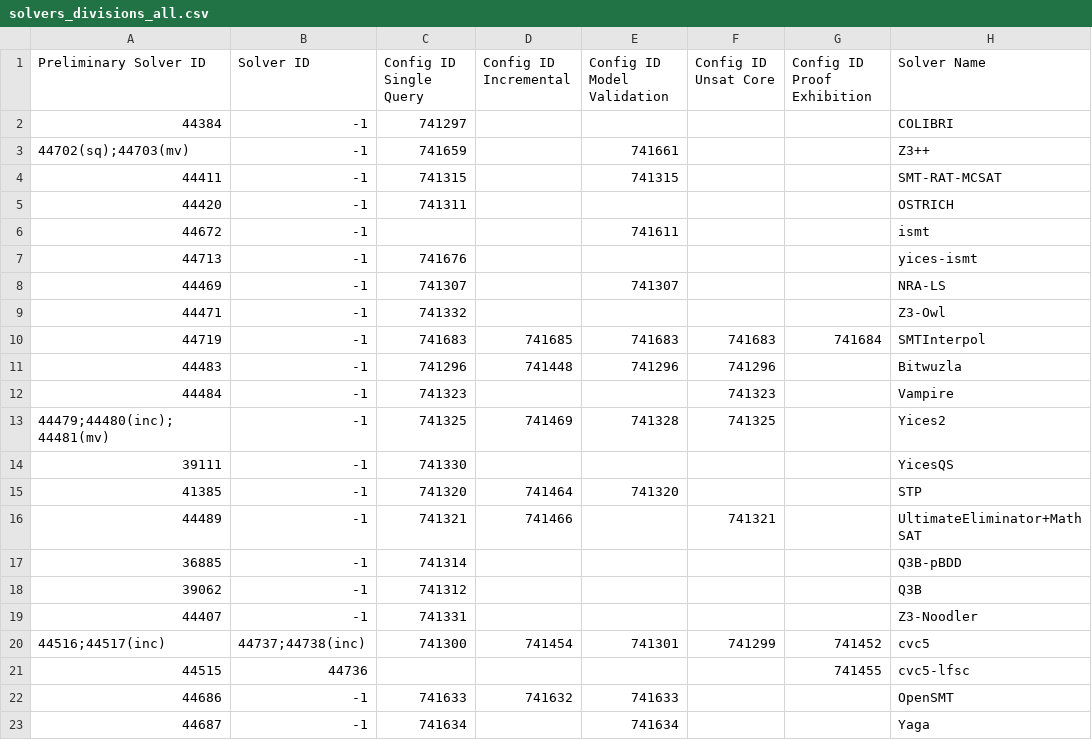
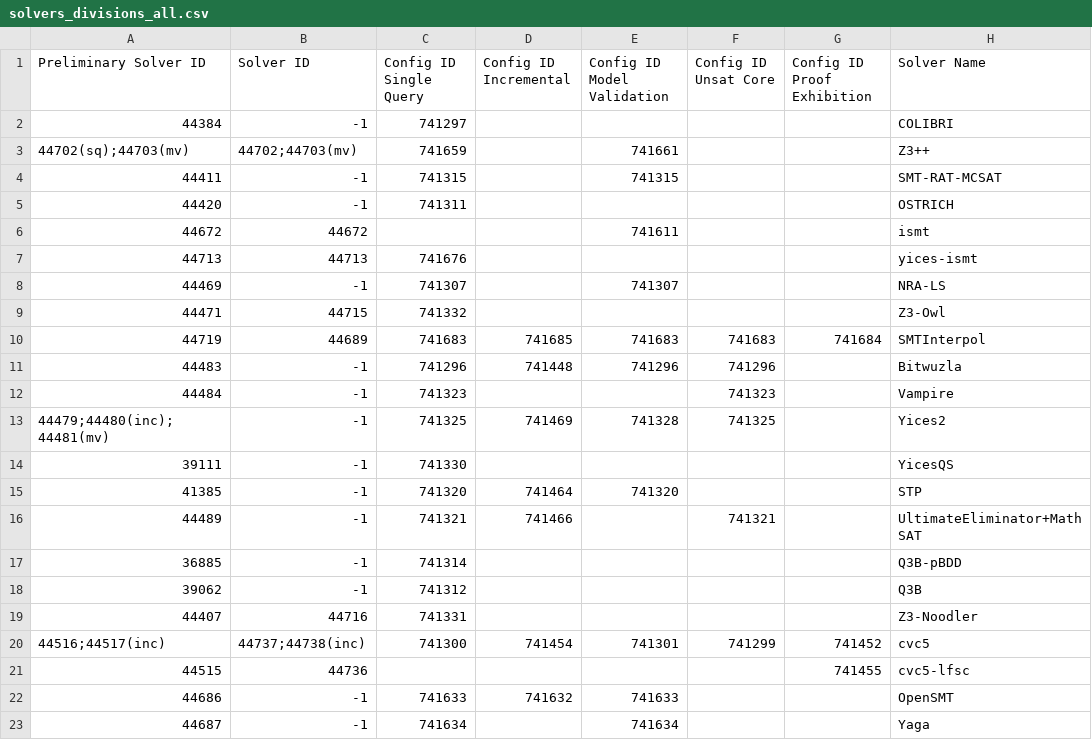
Before and after one commit to SMT-COMP/smt-comp, a CSV file: 2023/registration/solvers_divisions_all.csv, drawn as a sheet; only a part is shown; the diff names each change by its address in the sheet, - before the commit and + after, or states it on an @@ line.

Commit message:
More final solver ids

```diff
--- a/2023/registration/solvers_divisions_all.csv
+++ b/2023/registration/solvers_divisions_all.csv
-B3 (Solver ID): -1
+B3 (Solver ID): 44702;44703(mv)
-B6 (Solver ID): -1
+B6 (Solver ID): 44672
-B7 (Solver ID): -1
+B7 (Solver ID): 44713
-B9 (Solver ID): -1
+B9 (Solver ID): 44715
-B10 (Solver ID): -1
+B10 (Solver ID): 44689
-B19 (Solver ID): -1
+B19 (Solver ID): 44716
```
